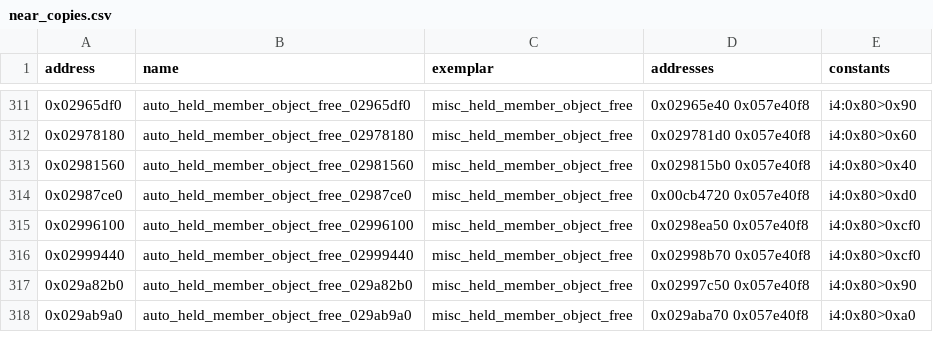
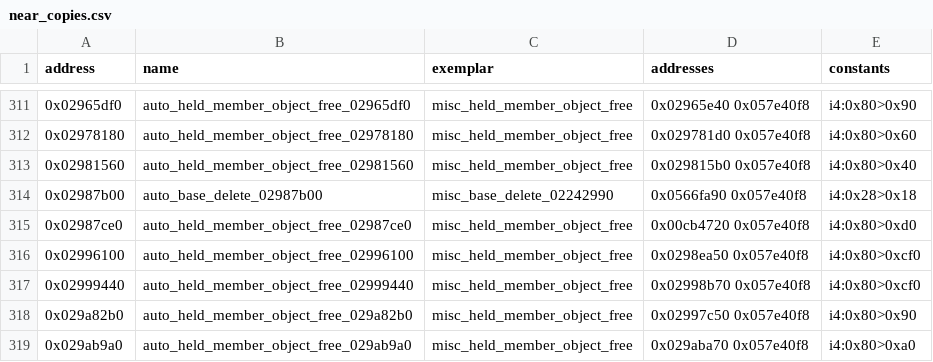
Before and after one commit to Jeffiest/Paleblood, a CSV file: game/auto/near_copies.csv, drawn as a sheet; only a part is shown, gaps mark what is left out; the diff names each change by its address in the sheet, - before the commit and + after, or states it on an @@ line.

```diff
--- a/game/auto/near_copies.csv
+++ b/game/auto/near_copies.csv
+row 314: 0x02987b00 | auto_base_delete_02987b00 | misc_base_delete_02242990 | 0x0566fa90 0x057e40f8 | i4:0x28>0x18
```
Also changed, not shown: game/auto/near_exemplars.csv, 8 other files.
